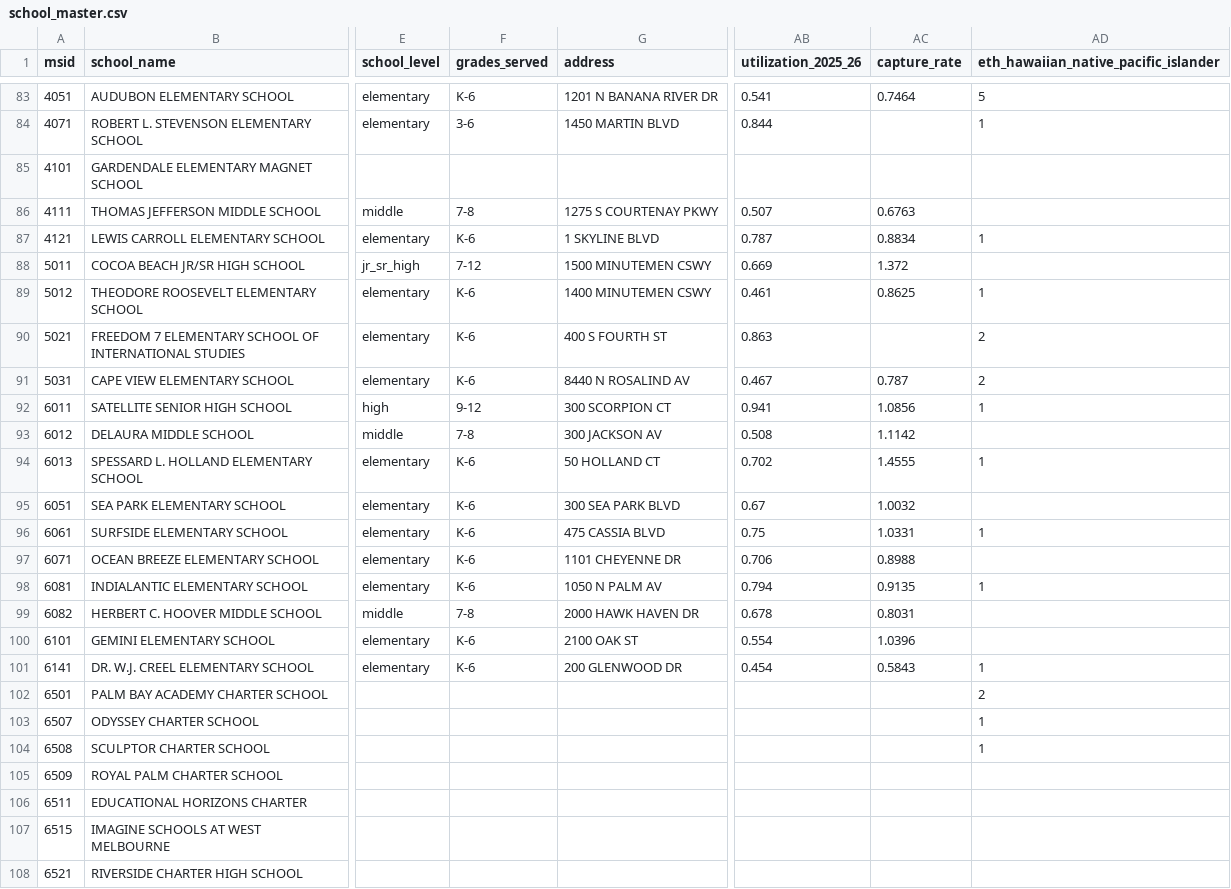
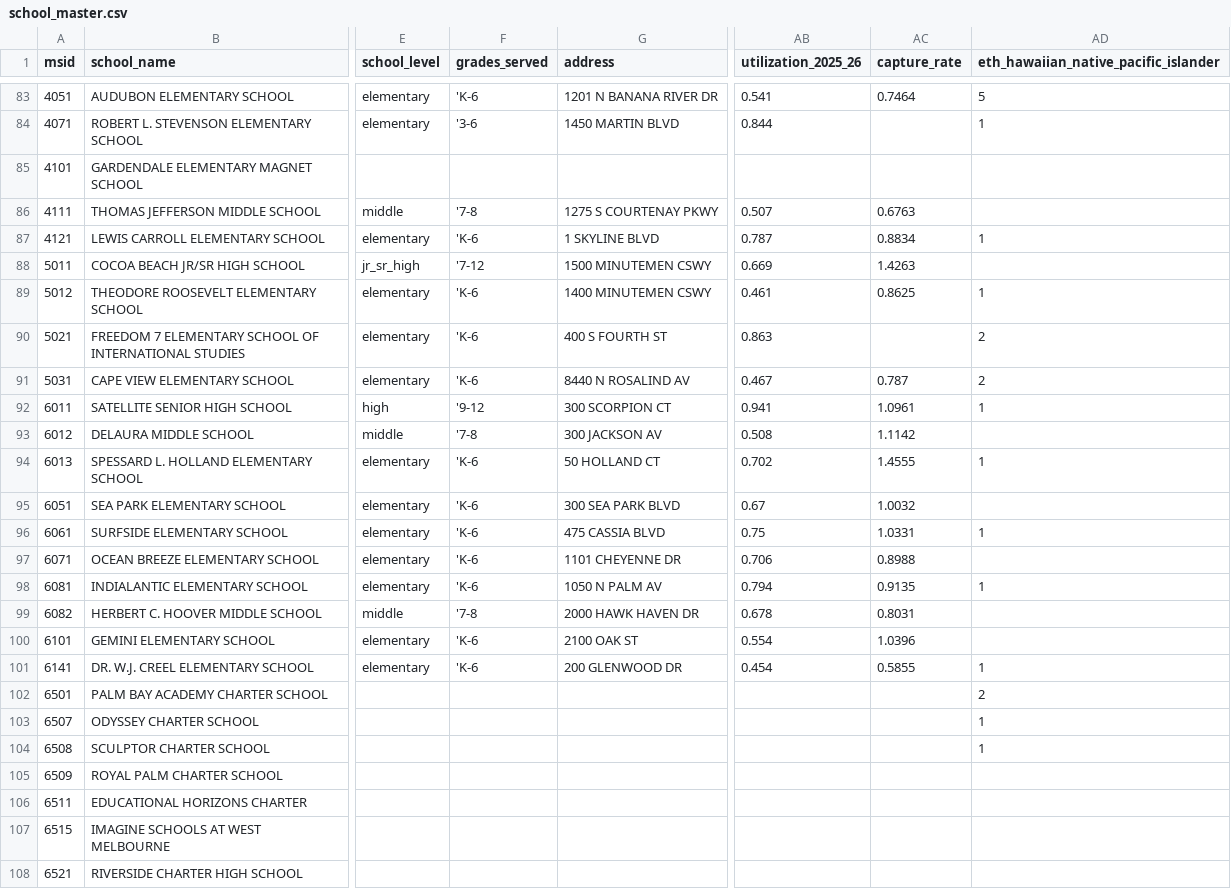
Before and after one commit to dmperlo/Brevard, a CSV file: data/school_master.csv, drawn as a sheet; only a part is shown, gaps mark what is left out; the diff covers the shown part only; the diff names each change by its address in the sheet, - before the commit and + after, or states it on an @@ line.

```diff
--- a/data/school_master.csv
+++ b/data/school_master.csv
-F83 (grades_served): K-6
+F83 (grades_served): 'K-6
-F84 (grades_served): 3-6
+F84 (grades_served): '3-6
-F86 (grades_served): 7-8
+F86 (grades_served): '7-8
-F87 (grades_served): K-6
+F87 (grades_served): 'K-6
-F88 (grades_served): 7-12
+F88 (grades_served): '7-12
-AC88 (capture_rate): 1.372
+AC88 (capture_rate): 1.4263
-F89:F91 (grades_served): K-6
+F89:F91 (grades_served): 'K-6
-F92 (grades_served): 9-12
+F92 (grades_served): '9-12
-AC92 (capture_rate): 1.0856
+AC92 (capture_rate): 1.0961
-F93 (grades_served): 7-8
+F93 (grades_served): '7-8
-F94:F98 (grades_served): K-6
+F94:F98 (grades_served): 'K-6
-F99 (grades_served): 7-8
+F99 (grades_served): '7-8
-F100:F101 (grades_served): K-6
+F100:F101 (grades_served): 'K-6
-AC101 (capture_rate): 0.5843
+AC101 (capture_rate): 0.5855
```
Also changed, not shown: 73 edited cells elsewhere in this file, 5 other files.
